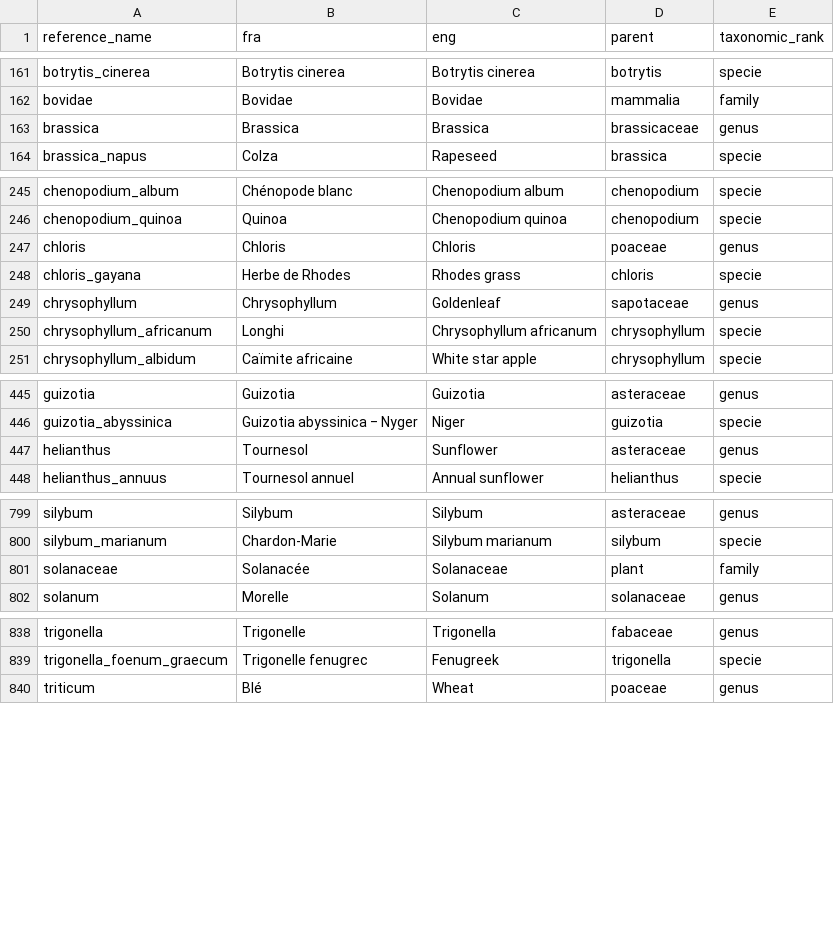
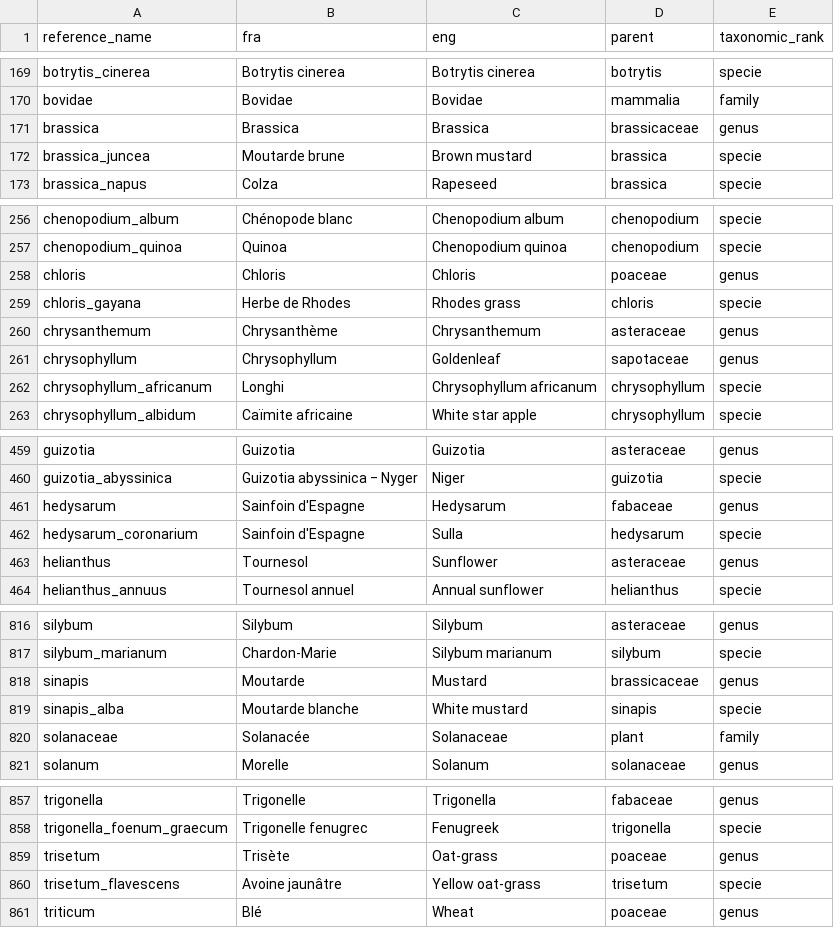
Before and after one commit to osfarm/lexicon, a CSV file: data/taxonomy/taxonomy - taxonomy.csv, drawn as a sheet; only a part is shown, gaps mark what is left out; the diff covers the shown part only; the diff names each change by its address in the sheet, - before the commit and + after, or states it on an @@ line.

```diff
--- a/data/taxonomy/taxonomy - taxonomy.csv
+++ b/data/taxonomy/taxonomy - taxonomy.csv
+row 172: brassica_juncea | Moutarde brune | Brown mustard | brassica | specie
+row 260: chrysanthemum | Chrysanthème | Chrysanthemum | asteraceae | genus
+row 461: hedysarum | Sainfoin d'Espagne | Hedysarum | fabaceae | genus
+row 462: hedysarum_coronarium | Sainfoin d'Espagne | Sulla | hedysarum | specie
+row 818: sinapis | Moutarde | Mustard | brassicaceae | genus
+row 819: sinapis_alba | Moutarde blanche | White mustard | sinapis | specie
+row 859: trisetum | Trisète | Oat-grass | poaceae | genus
+row 860: trisetum_flavescens | Avoine jaunâtre | Yellow oat-grass | trisetum | specie
```
Also changed, not shown: 13 added rows elsewhere in this file, data/prices/prices - equipment_costs.csv, data/seed_varieties/seed_varieties - seed_species.csv, 52 other files.
